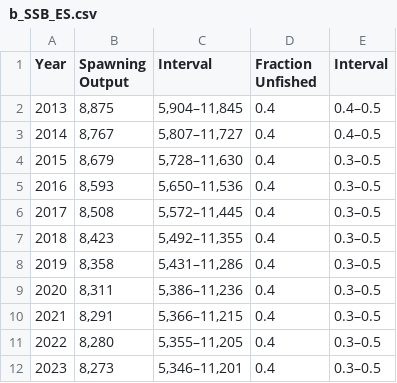
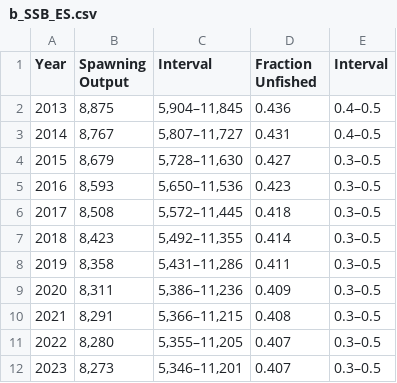
Before and after one commit to pfmc-assessments/shortspine_thornyhead_2023, a CSV file: doc/FinalTables/Summary/b_SSB_ES.csv, drawn as a sheet.

```diff
--- a/doc/FinalTables/Summary/b_SSB_ES.csv
+++ b/doc/FinalTables/Summary/b_SSB_ES.csv
@@ -1,12 +1,12 @@
 "Year","Spawning Output","Interval","Fraction Unfished","Interval"
-2013,"8,875","5,904–11,845","0.4","0.4–0.5"
-2014,"8,767","5,807–11,727","0.4","0.4–0.5"
-2015,"8,679","5,728–11,630","0.4","0.3–0.5"
-2016,"8,593","5,650–11,536","0.4","0.3–0.5"
-2017,"8,508","5,572–11,445","0.4","0.3–0.5"
-2018,"8,423","5,492–11,355","0.4","0.3–0.5"
-2019,"8,358","5,431–11,286","0.4","0.3–0.5"
-2020,"8,311","5,386–11,236","0.4","0.3–0.5"
-2021,"8,291","5,366–11,215","0.4","0.3–0.5"
-2022,"8,280","5,355–11,205","0.4","0.3–0.5"
-2023,"8,273","5,346–11,201","0.4","0.3–0.5"
+2013,"8,875","5,904–11,845","0.436","0.4–0.5"
+2014,"8,767","5,807–11,727","0.431","0.4–0.5"
+2015,"8,679","5,728–11,630","0.427","0.3–0.5"
+2016,"8,593","5,650–11,536","0.423","0.3–0.5"
+2017,"8,508","5,572–11,445","0.418","0.3–0.5"
+2018,"8,423","5,492–11,355","0.414","0.3–0.5"
+2019,"8,358","5,431–11,286","0.411","0.3–0.5"
+2020,"8,311","5,386–11,236","0.409","0.3–0.5"
+2021,"8,291","5,366–11,215","0.408","0.3–0.5"
+2022,"8,280","5,355–11,205","0.407","0.3–0.5"
+2023,"8,273","5,346–11,201","0.407","0.3–0.5"
```
Also changed, not shown: 32 other files.
